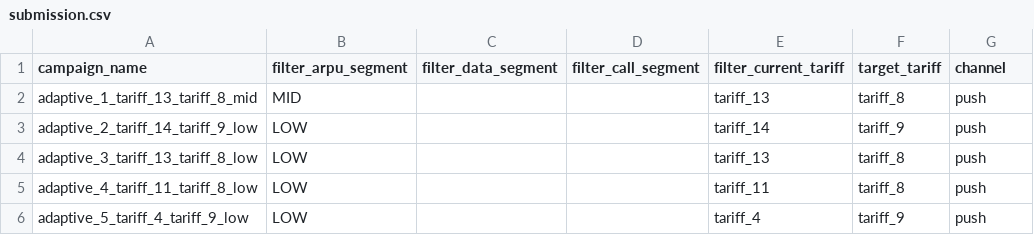
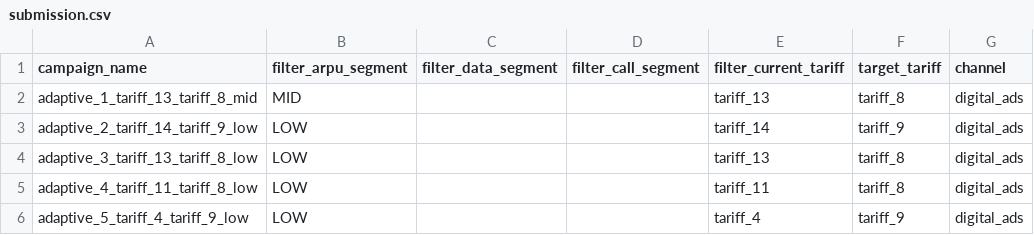
Before and after one commit to BAITC-Hacks/hack-5c2118d3-sergeek, a CSV file: beeline_case_participants (1)/submission.csv, drawn as a sheet.

Commit message:
feat: optimize campaign channel allocation

```diff
--- a/beeline_case_participants (1)/submission.csv
+++ b/beeline_case_participants (1)/submission.csv
@@ -1,6 +1,6 @@
 campaign_name,filter_arpu_segment,filter_data_segment,filter_call_segment,filter_current_tariff,target_tariff,channel
-adaptive_1_tariff_13_tariff_8_mid,MID,,,tariff_13,tariff_8,push
-adaptive_2_tariff_14_tariff_9_low,LOW,,,tariff_14,tariff_9,push
-adaptive_3_tariff_13_tariff_8_low,LOW,,,tariff_13,tariff_8,push
-adaptive_4_tariff_11_tariff_8_low,LOW,,,tariff_11,tariff_8,push
-adaptive_5_tariff_4_tariff_9_low,LOW,,,tariff_4,tariff_9,push
+adaptive_1_tariff_13_tariff_8_mid,MID,,,tariff_13,tariff_8,digital_ads
+adaptive_2_tariff_14_tariff_9_low,LOW,,,tariff_14,tariff_9,digital_ads
+adaptive_3_tariff_13_tariff_8_low,LOW,,,tariff_13,tariff_8,digital_ads
+adaptive_4_tariff_11_tariff_8_low,LOW,,,tariff_11,tariff_8,digital_ads
+adaptive_5_tariff_4_tariff_9_low,LOW,,,tariff_4,tariff_9,digital_ads
```
Also changed, not shown: 1 other file.
